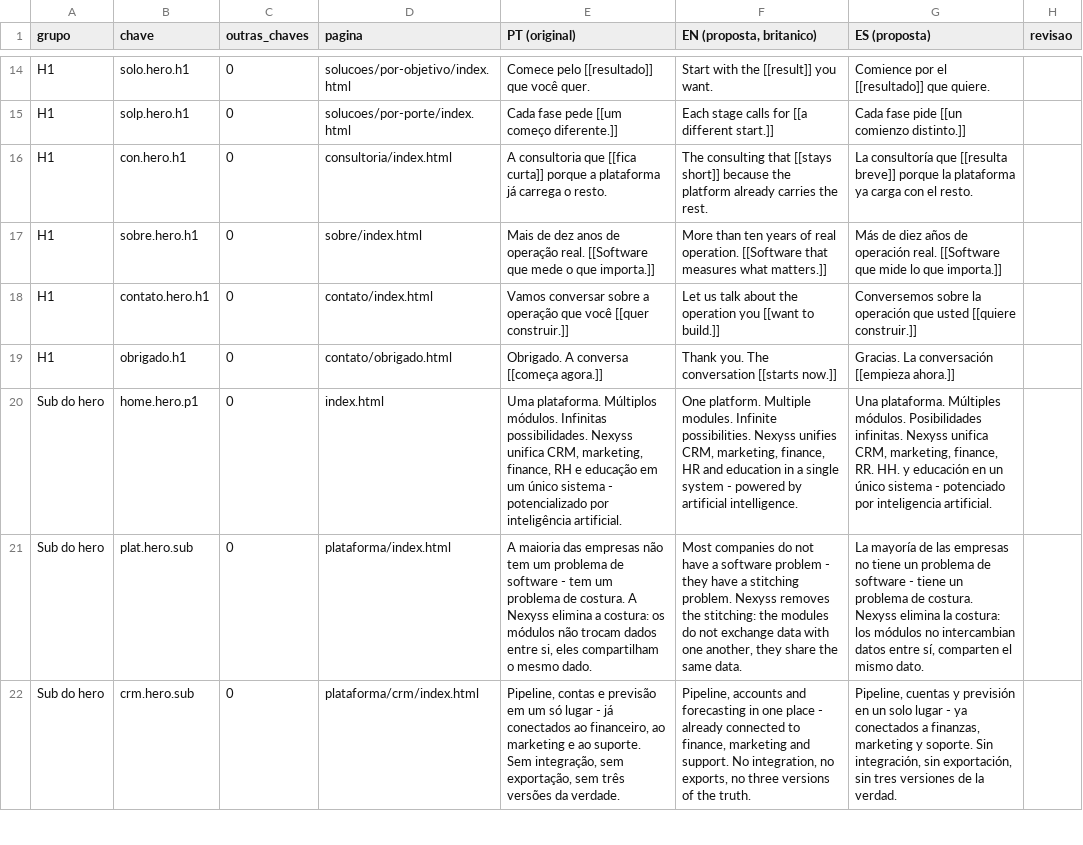
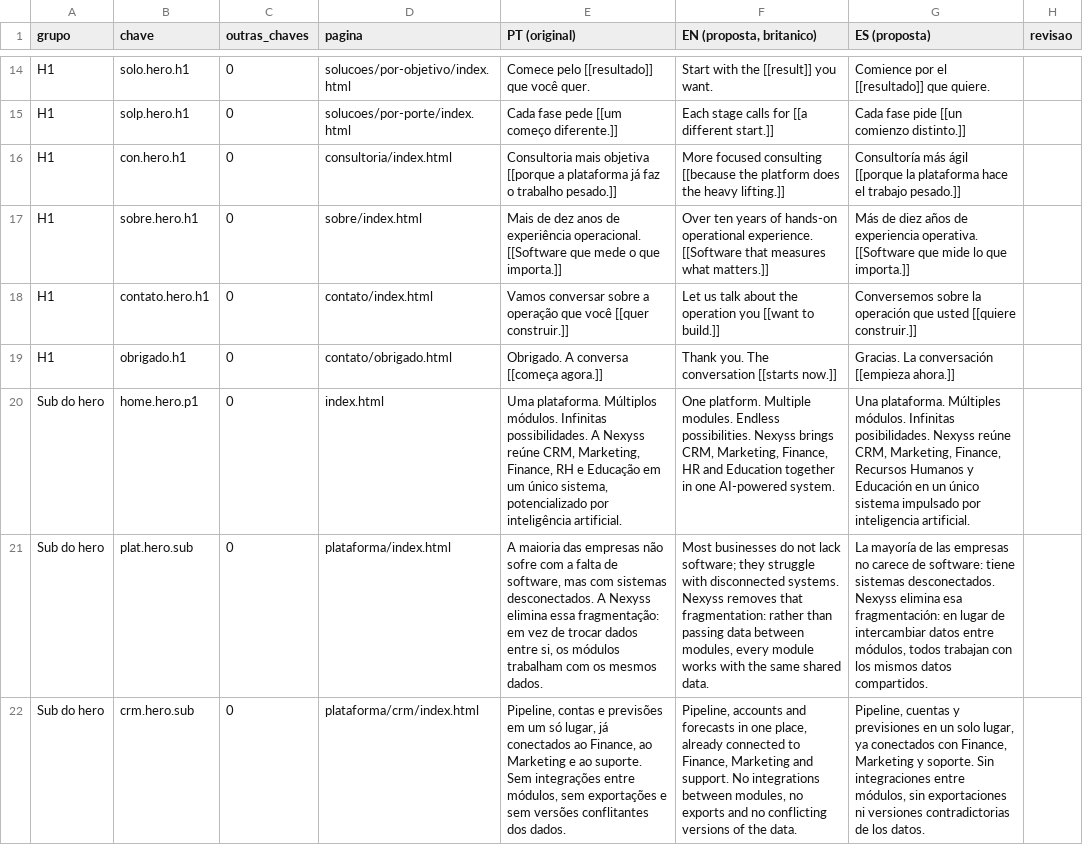
Before and after one commit to Jonathanbraian/nexyss-website, a CSV file: tools/revisao-estrategica.csv, drawn as a sheet; only a part is shown, gaps mark what is left out; the diff covers the shown part only; the diff names each change by its address in the sheet, - before the commit and + after, or states it on an @@ line.

```diff
--- a/tools/revisao-estrategica.csv
+++ b/tools/revisao-estrategica.csv
-E16 (PT (original)): A consultoria que [[fica curta]] porque a plataforma já carrega o resto.
+E16 (PT (original)): Consultoria mais objetiva [[porque a plataforma já faz o trabalho pesado.]]
-F16 (EN (proposta, britanico)): The consulting that [[stays short]] because the platform already carries the rest.
+F16 (EN (proposta, britanico)): More focused consulting [[because the platform does the heavy lifting.]]
-G16 (ES (proposta)): La consultoría que [[resulta breve]] porque la plataforma ya carga con el resto.
+G16 (ES (proposta)): Consultoría más ágil [[porque la plataforma hace el trabajo pesado.]]
-E17 (PT (original)): …anos de operação real. [[Software que…
+E17 (PT (original)): …anos de experiência operacional. [[Software que…
-F17 (EN (proposta, britanico)): More than ten years of real operation. [[Software that…
+F17 (EN (proposta, britanico)): Over ten years of hands-on operational experience. [[Software that…
-G17 (ES (proposta)): …años de operación real. [[Software que…
+G17 (ES (proposta)): …años de experiencia operativa. [[Software que…
-E20 (PT (original)): …Infinitas possibilidades. Nexyss unifica CRM, marketing, finance, RH e educação em um único sistema - potencializado por…
+E20 (PT (original)): …Infinitas possibilidades. A Nexyss reúne CRM, Marketing, Finance, RH e Educação em um único sistema, potencializado por…
-F20 (EN (proposta, britanico)): …Multiple modules. Infinite possibilities. Nexyss unifies CRM, marketing, finance, HR and education in a single system - powered by artificial intelligence.
+F20 (EN (proposta, britanico)): …Multiple modules. Endless possibilities. Nexyss brings CRM, Marketing, Finance, HR and Education together in one AI-powered system.
-G20 (ES (proposta)): …Múltiples módulos. Posibilidades infinitas. Nexyss unifica CRM, marketing, finance, RR. HH. y educación en un único sistema - potenciado por inteligencia…
+G20 (ES (proposta)): …Múltiples módulos. Infinitas posibilidades. Nexyss reúne CRM, Marketing, Finance, Recursos Humanos y Educación en un único sistema impulsado por inteligencia…
-E21 (PT (original)): …empresas não tem um problema de software - tem um problema de costura. A Nexyss elimina a costura: os módulos não trocam dados entre si, eles compartilham o mesmo dado.
+E21 (PT (original)): …empresas não sofre com a falta de software, mas com sistemas desconectados. A Nexyss elimina essa fragmentação: em vez de trocar dados entre si, os módulos trabalham com os mesmos dados.
-F21 (EN (proposta, britanico)): Most companies do not have a software problem - they have a stitching problem. Nexyss removes the stitching: the modules do not exchange data with one another, they share the same data.
+F21 (EN (proposta, britanico)): Most businesses do not lack software; they struggle with disconnected systems. Nexyss removes that fragmentation: rather than passing data between modules, every module works with the same shared data.
-G21 (ES (proposta)): …empresas no tiene un problema de software - tiene un problema de costura. Nexyss elimina la costura: los módulos no intercambian datos entre sí, comparten el mismo dato.
+G21 (ES (proposta)): …empresas no carece de software: tiene sistemas desconectados. Nexyss elimina esa fragmentación: en lugar de intercambiar datos entre módulos, todos trabajan con los mismos datos compartidos.
-E22 (PT (original)): …contas e previsão em um só lugar - já conectados ao financeiro, ao marketing e ao suporte. Sem integração, sem exportação, sem três versões da verdade.
+E22 (PT (original)): …contas e previsões em um só lugar, já conectados ao Finance, ao Marketing e ao suporte. Sem integrações entre módulos, sem exportações e sem versões conflitantes dos dados.
-F22 (EN (proposta, britanico)): …accounts and forecasting in one place - already connected to finance, marketing and support. No integration, no exports, no three versions of the truth.
+F22 (EN (proposta, britanico)): …accounts and forecasts in one place, already connected to Finance, Marketing and support. No integrations between modules, no exports and no conflicting versions of the data.
-G22 (ES (proposta)): …cuentas y previsión en un solo lugar - ya conectados a finanzas, marketing y soporte. Sin integración, sin exportación, sin tres versiones de la verdad.
+G22 (ES (proposta)): …cuentas y previsiones en un solo lugar, ya conectados con Finance, Marketing y soporte. Sin integraciones entre módulos, sin exportaciones ni versiones contradictorias de los datos.
```
Also changed, not shown: 148 edited cells elsewhere in this file, 28 other files.
